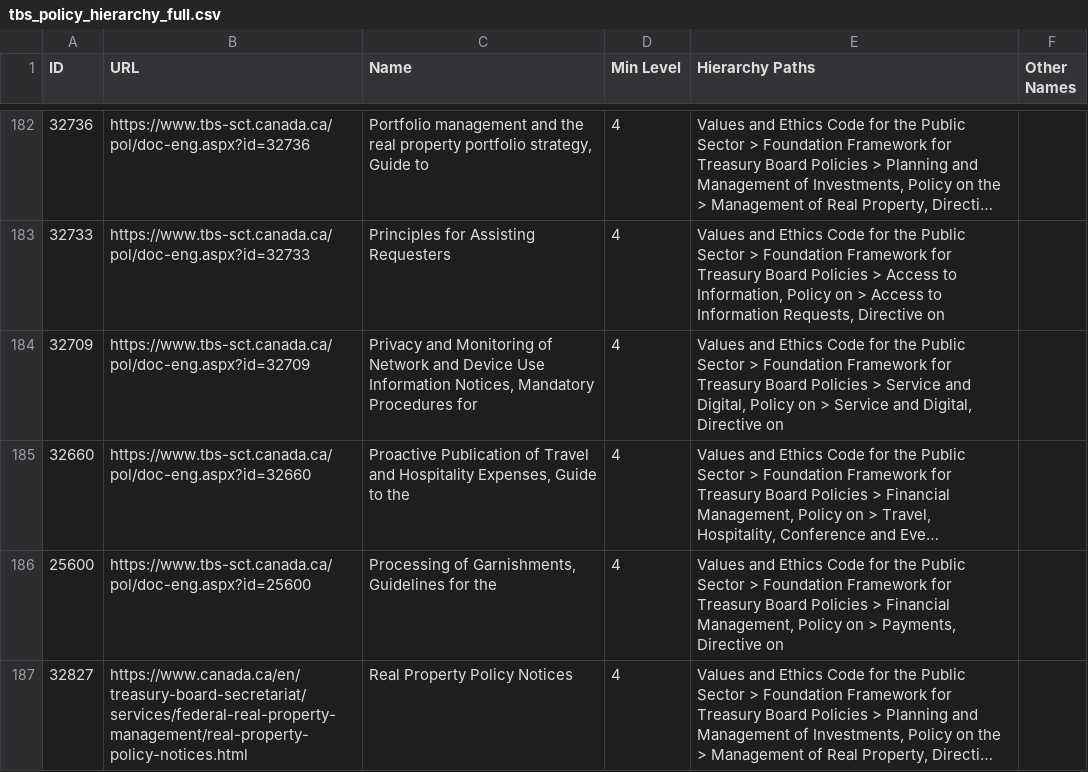
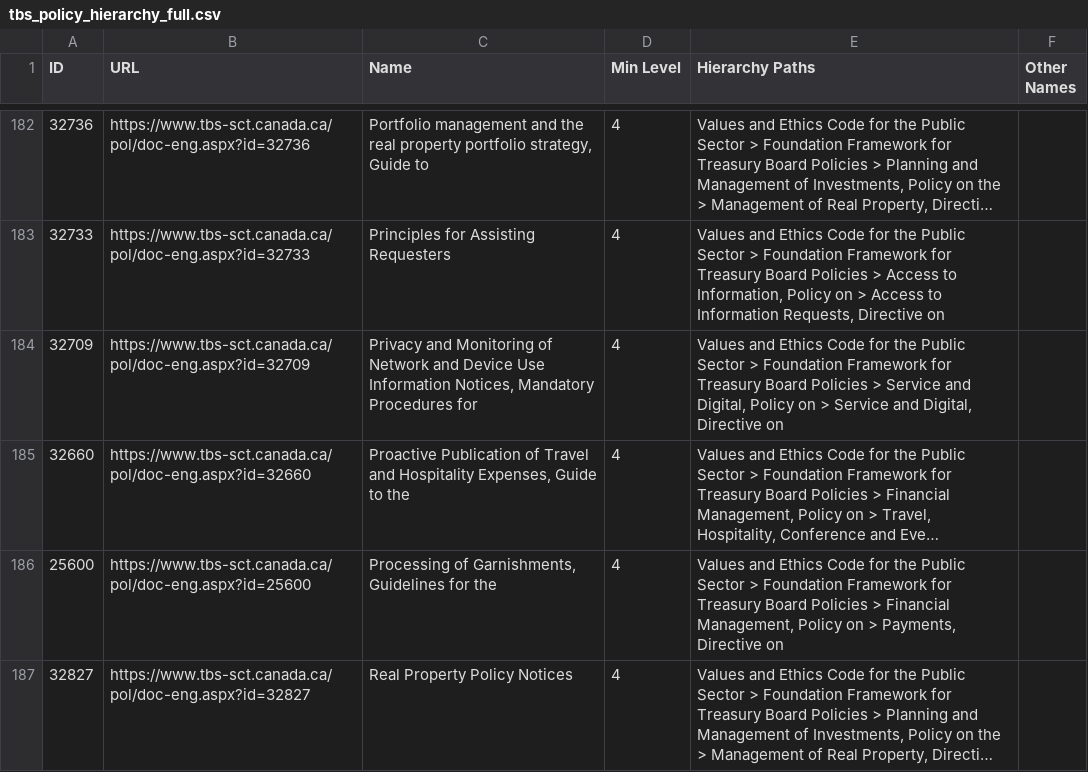
Before and after one commit to PatLittle/TBS-Policy-Hawk, a CSV file: data/tbs_policy_hierarchy_full.csv, drawn as a sheet; only a part is shown, gaps mark what is left out; long unchanged cells end in …; the diff covers the shown part only; the diff names each change by its address in the sheet, - before the commit and + after, or states it on an @@ line.

```diff
--- a/data/tbs_policy_hierarchy_full.csv
+++ b/data/tbs_policy_hierarchy_full.csv
-B187 (URL): https://www.canada.ca/en/treasury-board-secretariat/services/federal-real-property-management/real-property-policy-notices.html
+B187 (URL): https://www.tbs-sct.canada.ca/pol/doc-eng.aspx?id=32827
```
Also changed, not shown: 5 edited cells elsewhere in this file, 1 other file.
